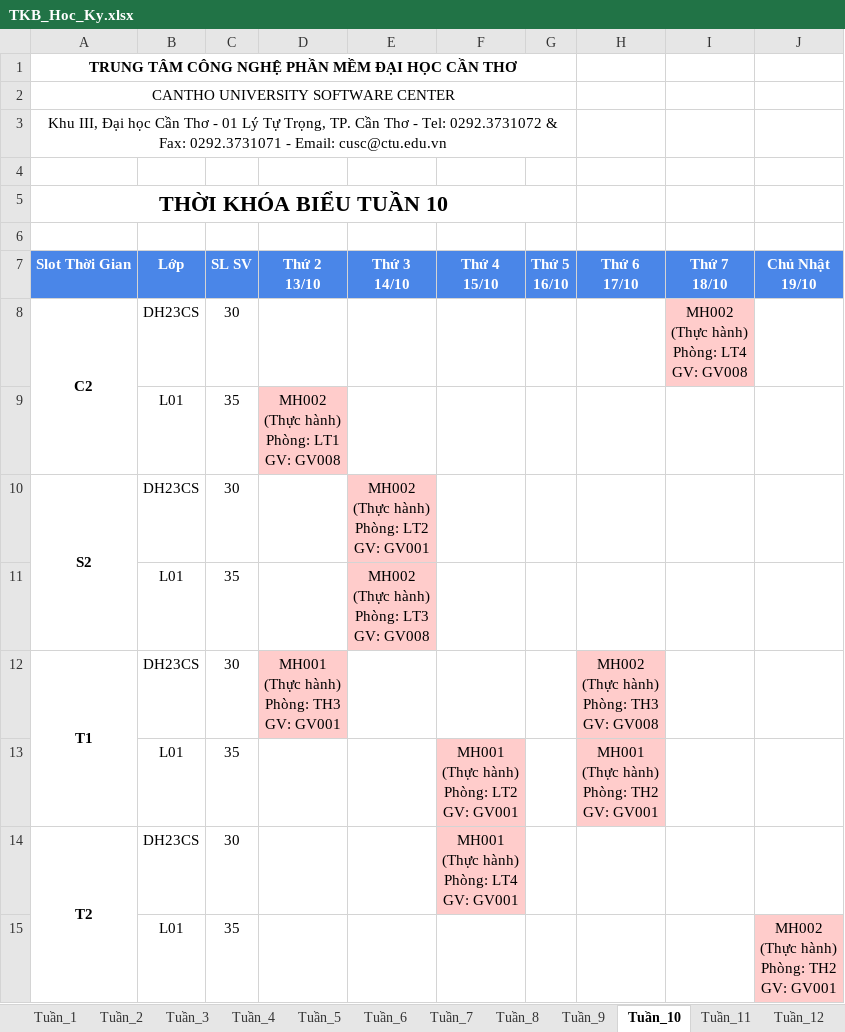
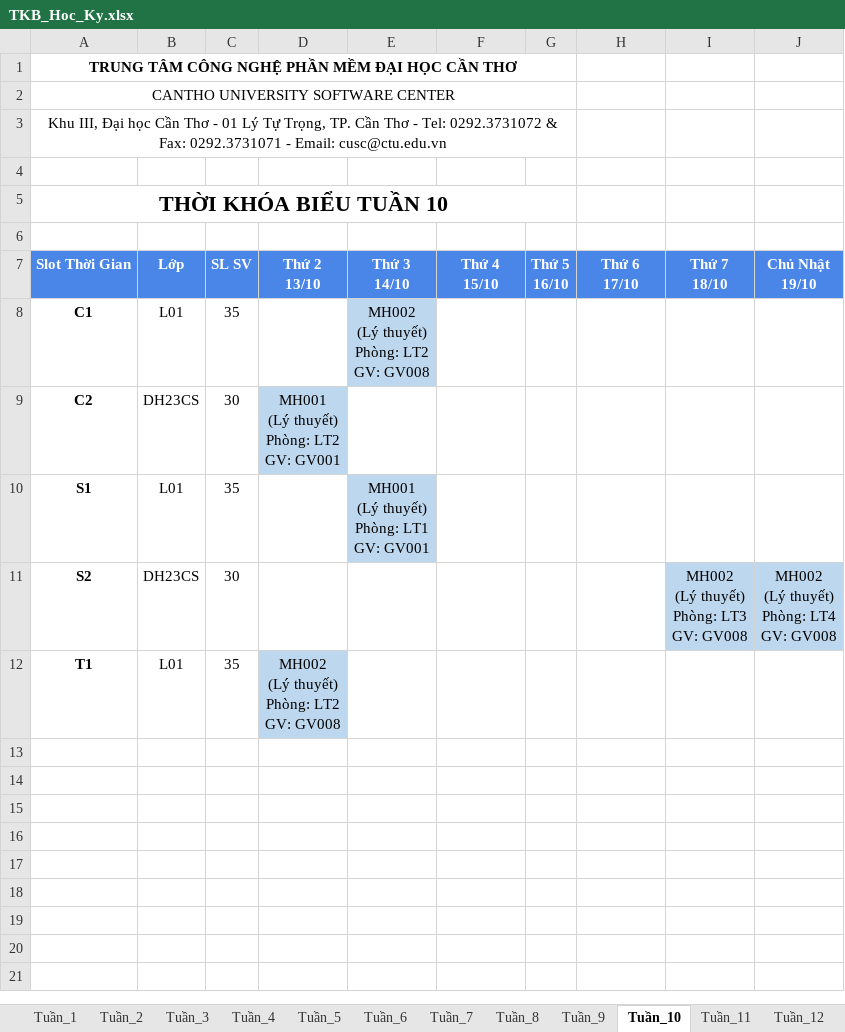
Before and after one commit to dat-nglt/cusc-schedule, an Excel workbook: timetabling_GA/results/HK1_CT01_2025/TKB_Hoc_Ky.xlsx, sheet Tuần_10, drawn as a sheet; values as stored, in another font and other column widths than the file's, no borders; removed rows and columns are numbered as before the commit, all else as after; ↵ is a line break in a cell; the diff names each change by its address in the sheet, - before the commit and + after, or states it on an @@ line.

```diff
--- a/timetabling_GA/results/HK1_CT01_2025/TKB_Hoc_Ky.xlsx (sheet Tuần_10)
+++ b/timetabling_GA/results/HK1_CT01_2025/TKB_Hoc_Ky.xlsx (sheet Tuần_10)
+row 8: C1 | L01 | 35 |  | MH002 ↵ (Lý thuyết) ↵ Phòng: LT2 ↵ GV: GV008
-A8:A9 merged
-D9 (Thứ 2 13/10): (empty)
+D9 (Thứ 2 13/10): MH001 ↵ (Lý thuyết) ↵ Phòng: LT2 ↵ GV: GV001
-D9 fill: none
+D9 fill: #BDD7EE
-I9 (Thứ 7 18/10): MH002 ↵ (Thực hành) ↵ Phòng: LT4 ↵ GV: GV008
+I9 (Thứ 7 18/10): (empty)
-I9 fill: #FFCCCB
+I9 fill: none
-row 9:  | L01 | 35 | MH002 ↵ (Thực hành) ↵ Phòng: LT1 ↵ GV: GV008
+row 10: S1 | L01 | 35 |  | MH001 ↵ (Lý thuyết) ↵ Phòng: LT1 ↵ GV: GV001
-A10:A11 merged
-E11 (Thứ 3 14/10): MH002 ↵ (Thực hành) ↵ Phòng: LT2 ↵ GV: GV001
+E11 (Thứ 3 14/10): (empty)
-E11 fill: #FFCCCB
+E11 fill: none
-I11 (Thứ 7 18/10): (empty)
+I11 (Thứ 7 18/10): MH002 ↵ (Lý thuyết) ↵ Phòng: LT3 ↵ GV: GV008
-I11:J11 fill: none
+I11:J11 fill: #BDD7EE
-J11 (Chủ Nhật 19/10): (empty)
+J11 (Chủ Nhật 19/10): MH002 ↵ (Lý thuyết) ↵ Phòng: LT4 ↵ GV: GV008
-row 11:  | L01 | 35 |  | MH002 ↵ (Thực hành) ↵ Phòng: LT3 ↵ GV: GV008
-row 12: T1 | DH23CS | 30 | MH001 ↵ (Thực hành) ↵ Phòng: TH3 ↵ GV: GV001 |  |  |  | MH002 ↵ (Thực hành) ↵ Phòng: TH3 ↵ GV: GV008
-row 13:  | L01 | 35 |  |  | MH001 ↵ (Thực hành) ↵ Phòng: LT2 ↵ GV: GV001 |  | MH001 ↵ (Thực hành) ↵ Phòng: TH2 ↵ GV: GV001
-row 14: T2 | DH23CS | 30 |  |  | MH001 ↵ (Thực hành) ↵ Phòng: LT4 ↵ GV: GV001
-row 15:  | L01 | 35 |  |  |  |  |  |  | MH002 ↵ (Thực hành) ↵ Phòng: TH2 ↵ GV: GV001
+row 12: T1 | L01 | 35 | MH002 ↵ (Lý thuyết) ↵ Phòng: LT2 ↵ GV: GV008
```
Also changed, not shown: sheet Tuần_3, sheet Tuần_2, sheet Tuần_4, sheet Tuần_5, sheet Tuần_8, sheet Tuần_11, 9 more sheets, timetabling_GA/results/HK1_CT02_2025/TKB_Hoc_Ky.xlsx, timetabling_GA/results/HK2_CT02_2025/TKB_Hoc_Ky.xlsx, 34 other files.
